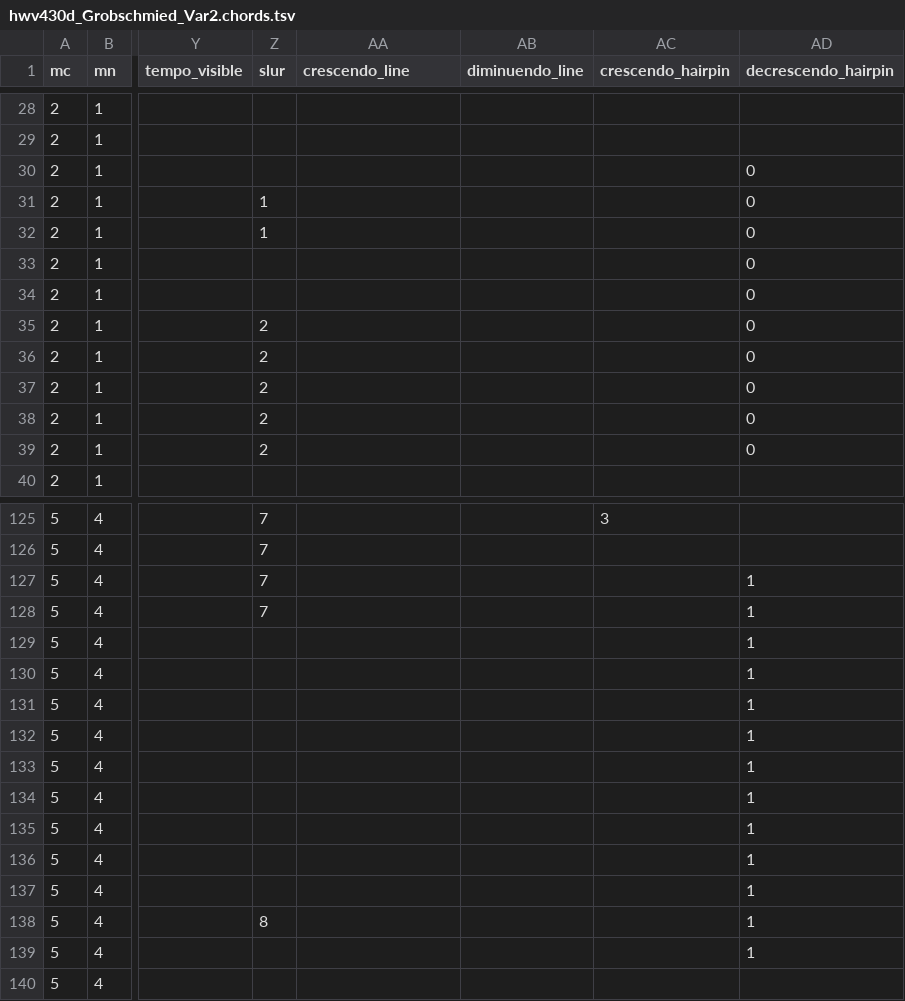
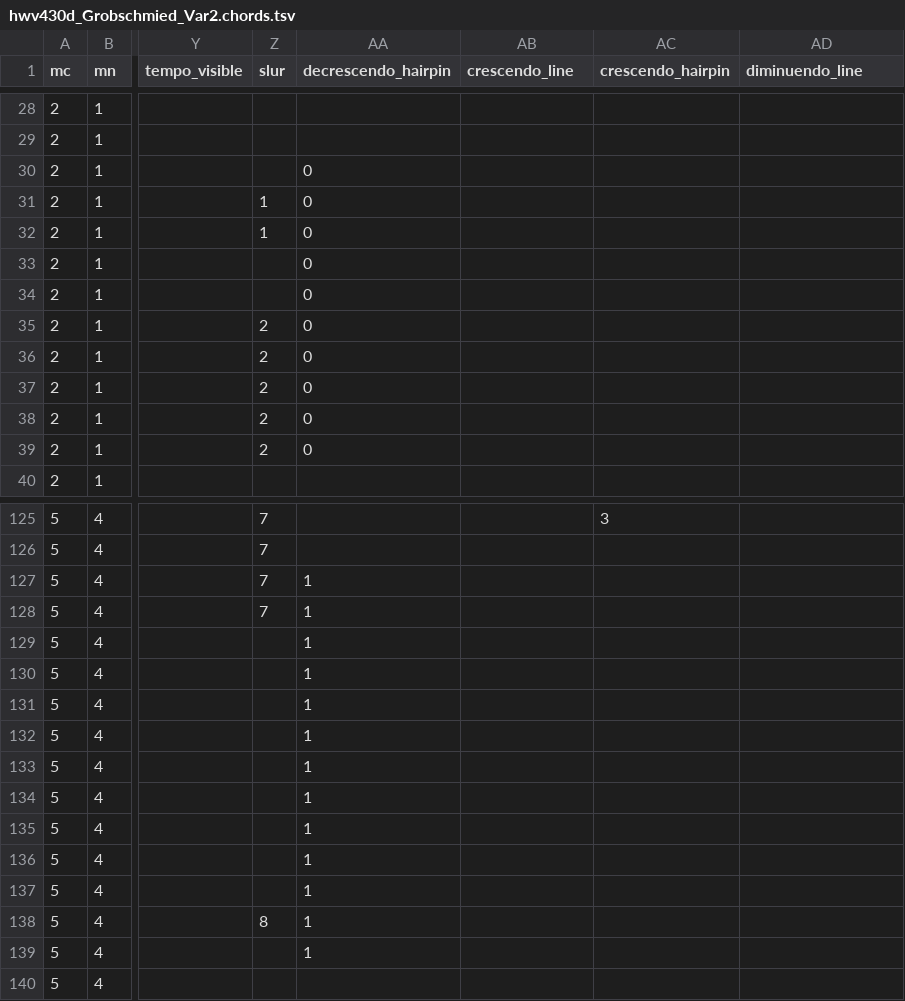
Before and after one commit to DCMLab/handel_keyboard, a TSV file: chords/hwv430d_Grobschmied_Var2.chords.tsv, drawn as a sheet; only a part is shown, gaps mark what is left out; the diff covers the shown part only; the diff names each change by its address in the sheet, - before the commit and + after, or states it on an @@ line.

```diff
--- a/chords/hwv430d_Grobschmied_Var2.chords.tsv
+++ b/chords/hwv430d_Grobschmied_Var2.chords.tsv
-AA1: crescendo_line
+AA1: decrescendo_hairpin
-AB1: diminuendo_line
+AB1: crescendo_line
-AD1: decrescendo_hairpin
+AD1: diminuendo_line
-AA30:AA39 (decrescendo_hairpin): (empty)
+AA30:AA39 (decrescendo_hairpin): 0
-AD30:AD39 (diminuendo_line): 0
+AD30:AD39 (diminuendo_line): (empty)
-AA127:AA139 (decrescendo_hairpin): (empty)
+AA127:AA139 (decrescendo_hairpin): 1
-AD127:AD139 (diminuendo_line): 1
+AD127:AD139 (diminuendo_line): (empty)
```
Also changed, not shown: 84 edited cells elsewhere in this file, chords/hwv430d_Grobschmied_Aria.chords.tsv, chords/hwv430d_Grobschmied_Var1.chords.tsv, 40 other files.
